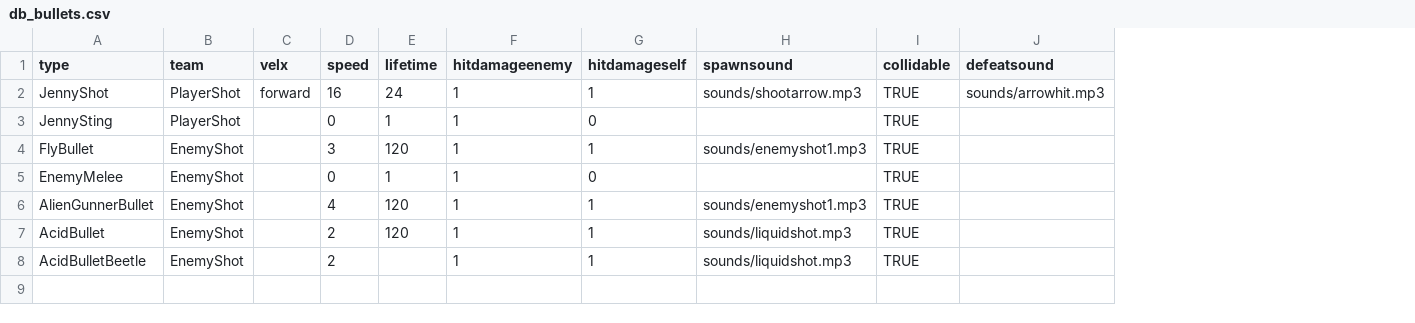
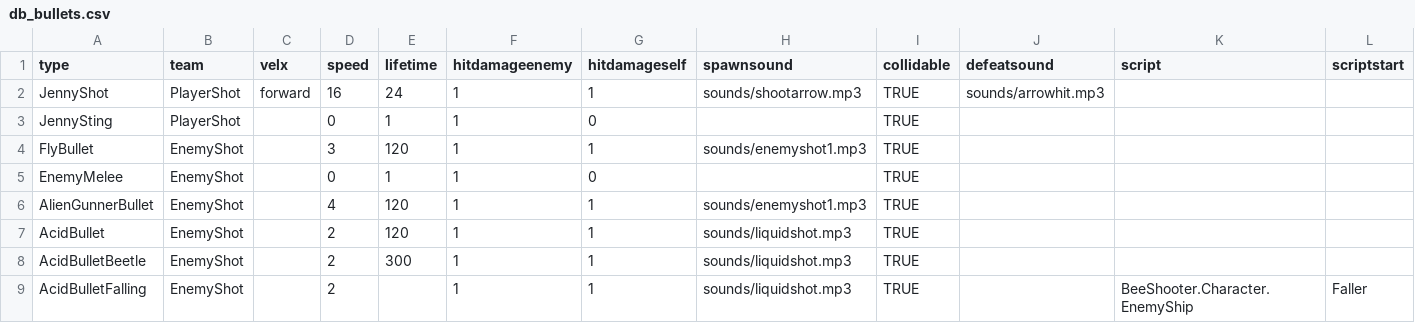
Before and after one commit to IoriBranford/beeshooter, a CSV file: data/db_bullets.csv, drawn as a sheet; the diff names each change by its address in the sheet, - before the commit and + after, or states it on an @@ line.

Commit message:
Create falling acid bullet.

```diff
--- a/data/db_bullets.csv
+++ b/data/db_bullets.csv
+column K (script), empty
+column L (scriptstart), empty
-E8 (lifetime): (empty)
+E8 (lifetime): 300
+row 9: AcidBulletFalling | EnemyShot |  | 2 |  | 1 | 1 | sounds/liquidshot.mp3 | TRUE |  | BeeShooter.Character.EnemyShip | Faller
```
Also changed, not shown: data/db_ships.csv, 3 other files.
